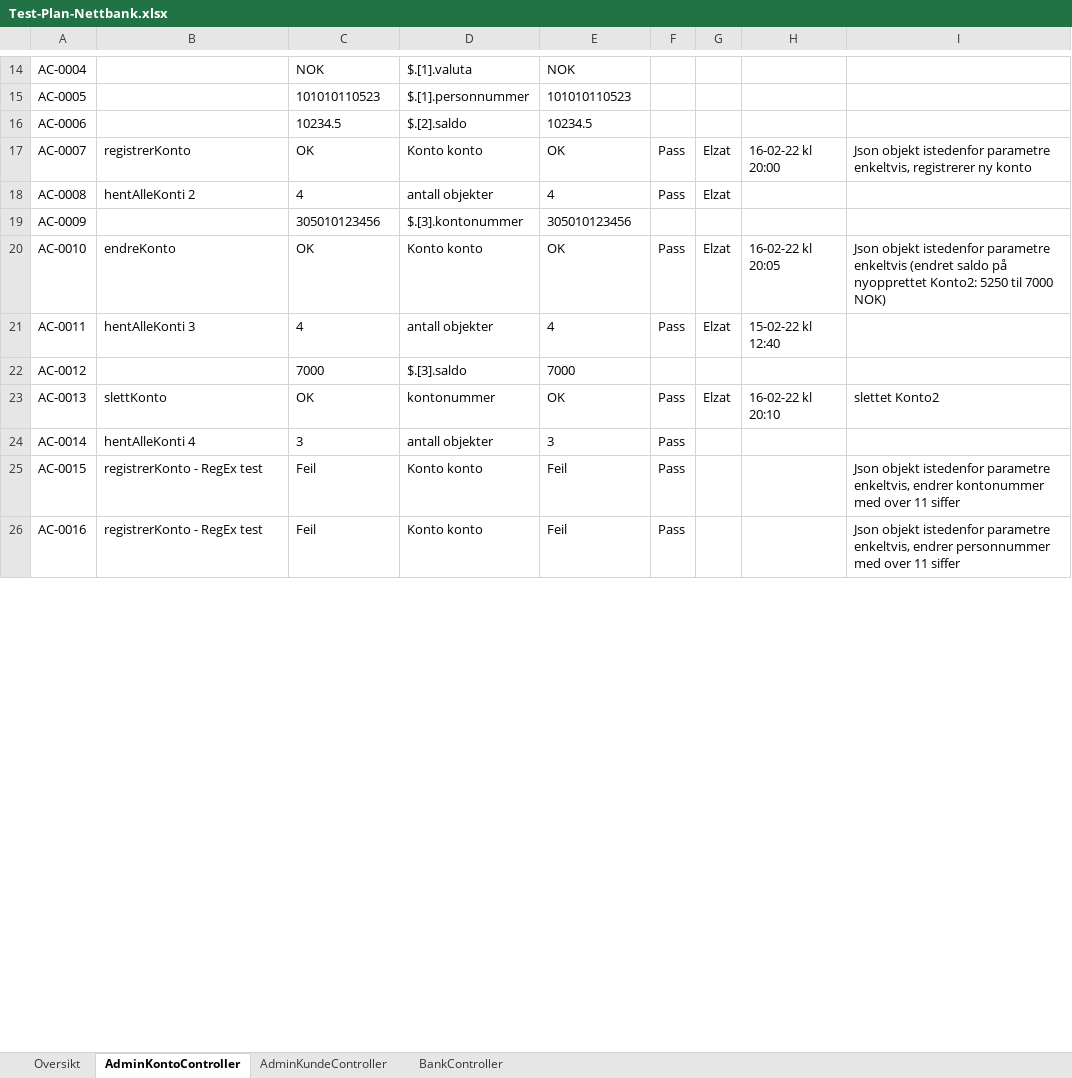
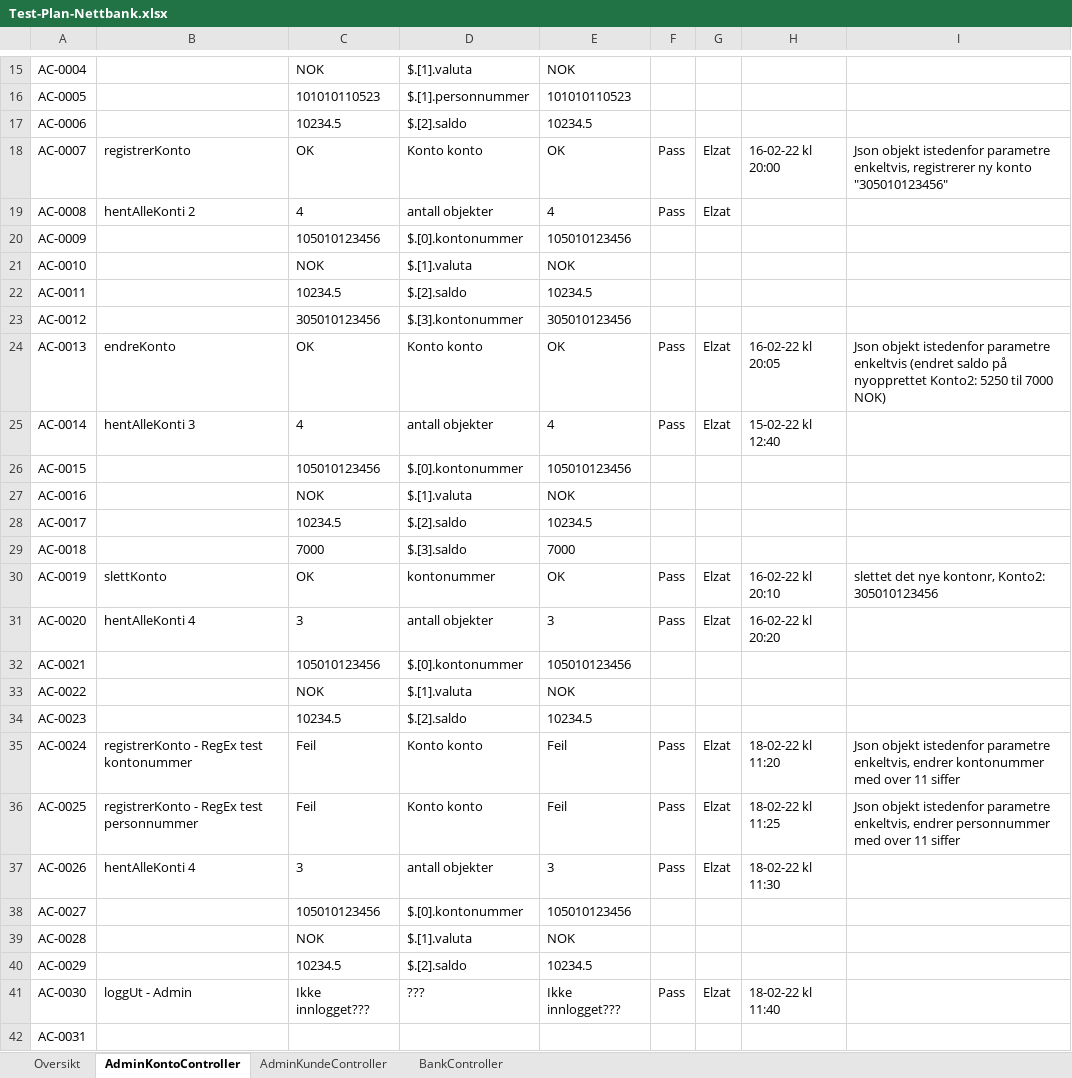
Before and after one commit to ElzatArkin0128/ADTS2310-Nettbank, an Excel workbook: Test-Plan-Nettbank.xlsx, sheet AdminKontoController, drawn as a sheet; only a part is shown, gaps mark what is left out; values as stored, in another font and other column widths than the file's, no borders; conditional formats and table styles not drawn; addresses are those after the commit; the diff covers the shown part only; the diff names each change by its address in the sheet, - before the commit and + after, or states it on an @@ line.

Commit message:
Oppdatert excel-ark med logg: AdminKontoController fanen. Oppdatert navn på test-case i SoapUI.

```diff
--- a/Test-Plan-Nettbank.xlsx (sheet AdminKontoController)
+++ b/Test-Plan-Nettbank.xlsx (sheet AdminKontoController)
-I18: …ny konto
+I18: …ny konto "305010123456"
+row 20: AC-0009 |  | 105010123456 | $.[0].kontonummer | 105010123456
+row 21: AC-0010 |  | NOK | $.[1].valuta | NOK
+row 22: AC-0011 |  | 10234.5 | $.[2].saldo | 10234.5
-A23: AC-0009
+A23: AC-0012
-A24: AC-0010
+A24: AC-0013
-A25: AC-0011
+A25: AC-0014
+row 26: AC-0015 |  | 105010123456 | $.[0].kontonummer | 105010123456
+row 27: AC-0016 |  | NOK | $.[1].valuta | NOK
+row 28: AC-0017 |  | 10234.5 | $.[2].saldo | 10234.5
-A29: AC-0012
+A29: AC-0018
-A30: AC-0013
+A30: AC-0019
-I30: slettet Konto2
+I30: slettet det nye kontonr, Konto2: 305010123456
-A31: AC-0014
+A31: AC-0020
-G31: (empty)
+G31: Elzat
-H31: (empty)
+H31: 16-02-22 kl 20:20
+row 32: AC-0021 |  | 105010123456 | $.[0].kontonummer | 105010123456
+row 33: AC-0022 |  | NOK | $.[1].valuta | NOK
+row 34: AC-0023 |  | 10234.5 | $.[2].saldo | 10234.5
-A35: AC-0015
+A35: AC-0024
-B35: registrerKonto - RegEx test
+B35: registrerKonto - RegEx test kontonummer
-G35:G36: (empty)
+G35:G36: Elzat
-H35: (empty)
+H35: 18-02-22 kl 11:20
-A36: AC-0016
+A36: AC-0025
-B36: registrerKonto - RegEx test
+B36: registrerKonto - RegEx test personnummer
-H36: (empty)
+H36: 18-02-22 kl 11:25
+row 37: AC-0026 | hentAlleKonti 4 | 3 | antall objekter | 3 | Pass | Elzat | 18-02-22 kl 11:30
+row 38: AC-0027 |  | 105010123456 | $.[0].kontonummer | 105010123456
+row 39: AC-0028 |  | NOK | $.[1].valuta | NOK
+row 40: AC-0029 |  | 10234.5 | $.[2].saldo | 10234.5
+row 41: AC-0030 | loggUt - Admin | Ikke innlogget??? | ??? | Ikke innlogget??? | Pass | Elzat | 18-02-22 kl 11:40
+row 42: AC-0031
```
Also changed, not shown: 4 added rows, 11 removed rows, 21 edited cells and cell formats elsewhere in this sheet, sheet Oversikt, sheet BankController, sheet AdminKundeController, 1 other file.
